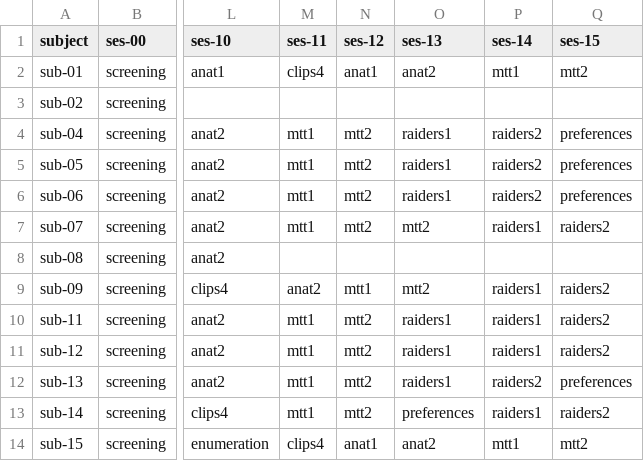
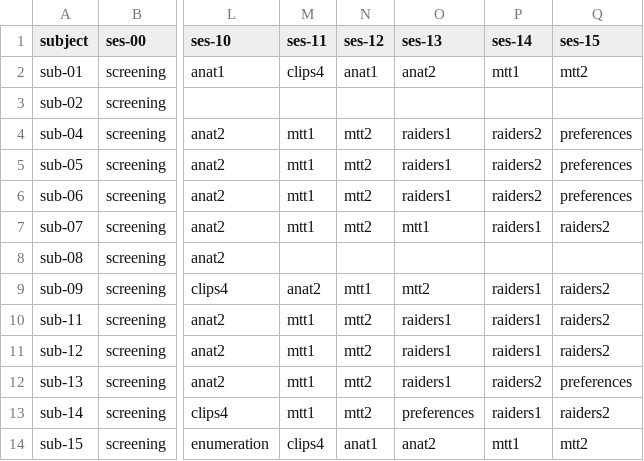
Before and after one commit to individual-brain-charting/public_analysis_code, a CSV file: ibc_data/sessions.csv, drawn as a sheet; only a part is shown, gaps mark what is left out; the diff names each change by its address in the sheet, - before the commit and + after, or states it on an @@ line.

Commit message:
FIXUP: sess id sub-07 MTTWE

```diff
--- a/ibc_data/sessions.csv
+++ b/ibc_data/sessions.csv
-O7 (ses-13): mtt2
+O7 (ses-13): mtt1
```
